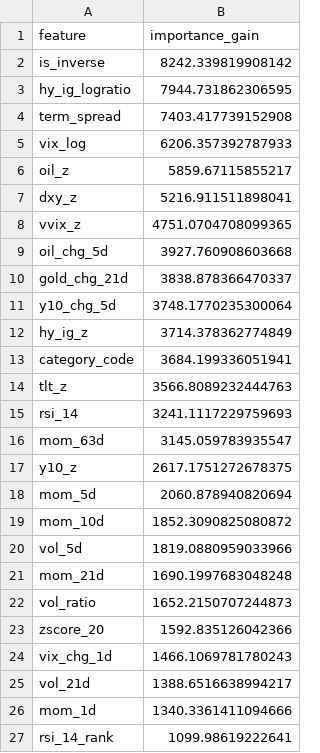
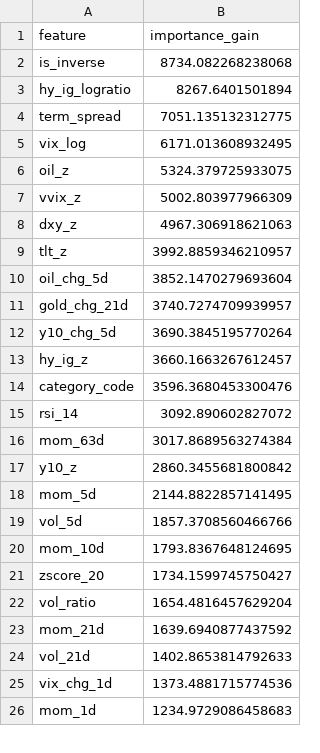
Before and after one commit to wansoo88/recostock, a CSV file: models/weights/lgbm_phase3_v3_uniform_importance.csv, drawn as a sheet; only a part is shown; the diff covers the shown part only.

```diff
--- a/models/weights/lgbm_phase3_v3_uniform_importance.csv
+++ b/models/weights/lgbm_phase3_v3_uniform_importance.csv
@@ -1,27 +1,26 @@
 feature,importance_gain
-is_inverse,8242.339819908142
-hy_ig_logratio,7944.731862306595
-term_spread,7403.417739152908
-vix_log,6206.357392787933
-oil_z,5859.67115855217
-dxy_z,5216.911511898041
-vvix_z,4751.0704708099365
-oil_chg_5d,3927.760908603668
-gold_chg_21d,3838.878366470337
-y10_chg_5d,3748.1770235300064
-hy_ig_z,3714.378362774849
-category_code,3684.199336051941
-tlt_z,3566.8089232444763
-rsi_14,3241.1117229759693
-mom_63d,3145.059783935547
-y10_z,2617.1751272678375
-mom_5d,2060.878940820694
-mom_10d,1852.3090825080872
-vol_5d,1819.0880959033966
-mom_21d,1690.1997683048248
-vol_ratio,1652.2150707244873
-zscore_20,1592.835126042366
-vix_chg_1d,1466.1069781780243
-vol_21d,1388.6516638994217
-mom_1d,1340.3361411094666
-rsi_14_rank,1099.98619222641
+is_inverse,8734.082268238068
+hy_ig_logratio,8267.6401501894
+term_spread,7051.135132312775
+vix_log,6171.013608932495
+oil_z,5324.379725933075
+vvix_z,5002.803977966309
+dxy_z,4967.306918621063
+tlt_z,3992.8859346210957
+oil_chg_5d,3852.1470279693604
+gold_chg_21d,3740.7274709939957
+y10_chg_5d,3690.3845195770264
+hy_ig_z,3660.1663267612457
+category_code,3596.3680453300476
+rsi_14,3092.890602827072
+mom_63d,3017.8689563274384
+y10_z,2860.3455681800842
+mom_5d,2144.8822857141495
+vol_5d,1857.3708560466766
+mom_10d,1793.8367648124695
+zscore_20,1734.1599745750427
+vol_ratio,1654.4816457629204
+mom_21d,1639.6940877437592
+vol_21d,1402.8653814792633
+vix_chg_1d,1373.4881715774536
+mom_1d,1234.9729086458683
```
Also changed, not shown: 1 added row and 5 edited cells elsewhere in this file, data/logs/retrain_history.csv, 1 other file.
